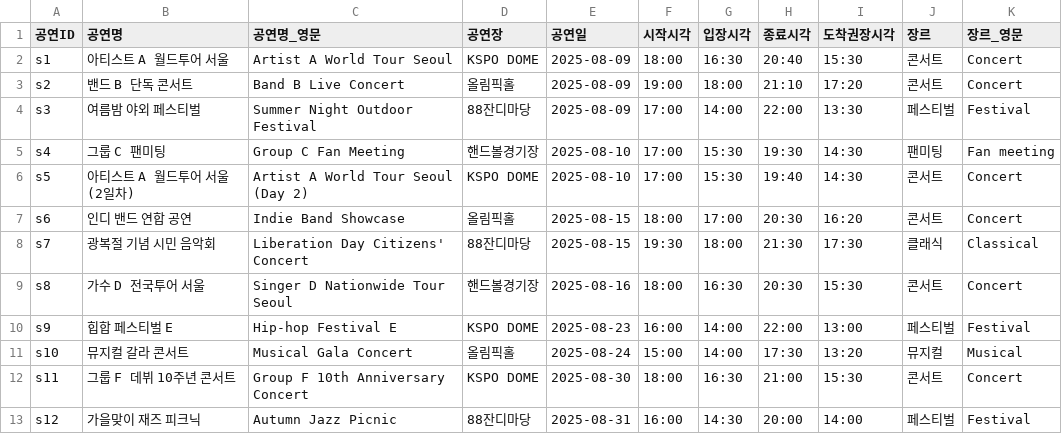
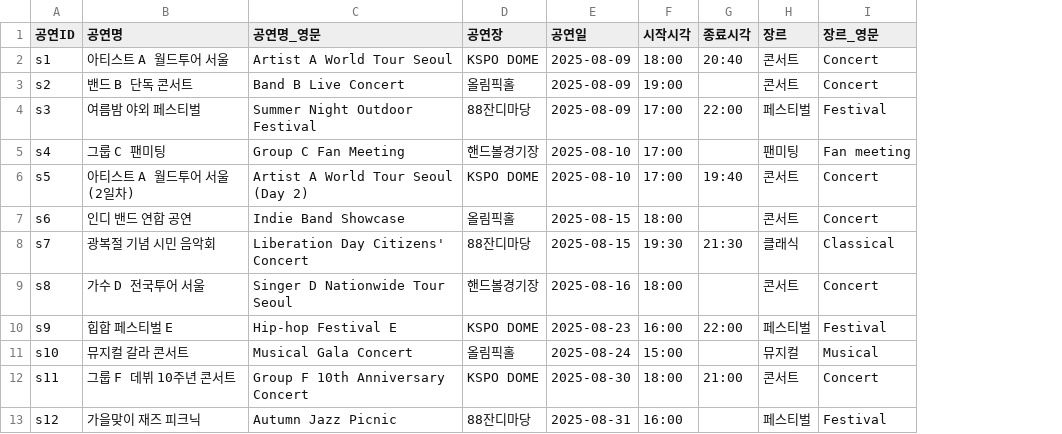
Before and after one commit to haechan-kim0901/olpark-onestop-guide, a CSV file: data/01_공연정보/processed/01_shows_20261126_SAMPLE.csv, drawn as a sheet; removed rows and columns are numbered as before the commit, all else as after; the diff names each change by its address in the sheet, - before the commit and + after, or states it on an @@ line.

```diff
--- a/data/01_공연정보/processed/01_shows_20261126_SAMPLE.csv
+++ b/data/01_공연정보/processed/01_shows_20261126_SAMPLE.csv
-column G (입장시각), rows 2-13: 16:30 | 18:00 | 14:00 | 15:30 | 15:30 | 17:00 | 18:00 | 16:30 | 14:00 | 14:00 | 16:30 | 14:30
-column I (도착권장시각), rows 2-13: 15:30 | 17:20 | 13:30 | 14:30 | 14:30 | 16:20 | 17:30 | 15:30 | 13:00 | 13:20 | 15:30 | 14:00
-G3 (종료시각): 21:10
+G3 (종료시각): (empty)
-G5 (종료시각): 19:30
+G5 (종료시각): (empty)
-G7 (종료시각): 20:30
+G7 (종료시각): (empty)
-G9 (종료시각): 20:30
+G9 (종료시각): (empty)
-G11 (종료시각): 17:30
+G11 (종료시각): (empty)
-G13 (종료시각): 20:00
+G13 (종료시각): (empty)
```
Also changed, not shown: 4 other files.
